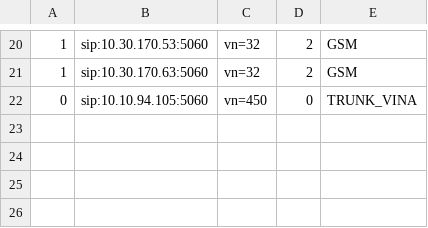
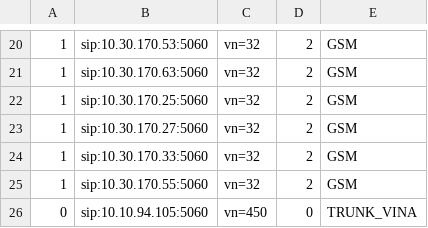
Before and after one commit to hieu-itcs/CONFIG-CHANNEL-SIP-94101, a CSV file: gsm.csv, drawn as a sheet; only a part is shown, gaps mark what is left out.

Commit message:
Update gsm.csv

```diff
--- a/gsm.csv
+++ b/gsm.csv
@@ -21,2 +21,6 @@
 1,sip:10.30.170.63:5060,vn=32,2,GSM
+1,sip:10.30.170.25:5060,vn=32,2,GSM
+1,sip:10.30.170.27:5060,vn=32,2,GSM
+1,sip:10.30.170.33:5060,vn=32,2,GSM
+1,sip:10.30.170.55:5060,vn=32,2,GSM
 0,sip:10.10.94.105:5060,vn=450,0,TRUNK_VINA
```
